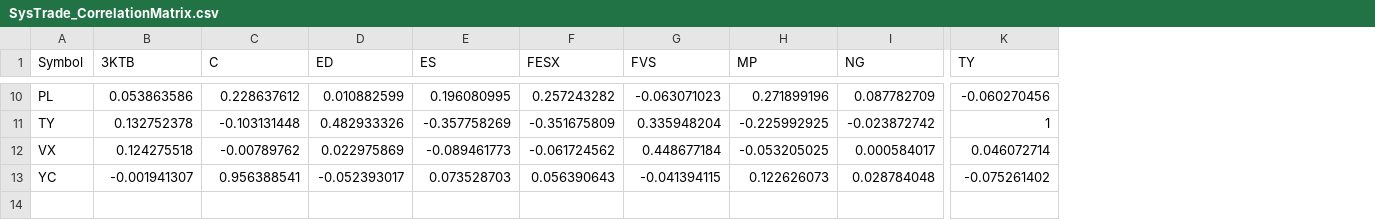
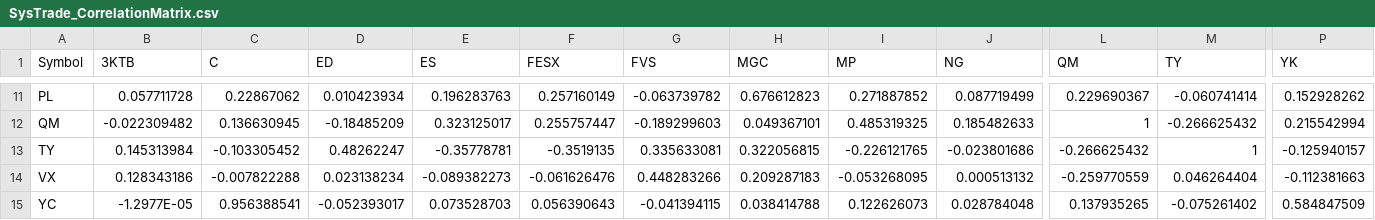
Before and after one commit to haobruce/SysTrade, a CSV file: SysTrade_CorrelationMatrix.csv, drawn as a sheet; only a part is shown, gaps mark what is left out; addresses are those after the commit; rows hold the shown columns only; the diff covers the shown part only; the diff names each change by its address in the sheet, - before the commit and + after, or states it on an @@ line.

```diff
--- a/SysTrade_CorrelationMatrix.csv
+++ b/SysTrade_CorrelationMatrix.csv
+column H (MGC), row 11: 0.676612823; rows 13-15: 0.322056815 | 0.209287183 | 0.038414788
+column L (QM), row 11: 0.229690367; rows 13-15: -0.266625432 | -0.259770559 | 0.137935265
+column P (YK), row 11: 0.152928262; rows 13-15: -0.125940157 | -0.112381663 | 0.584847509
-B11 (3KTB): 0.053863586
+B11 (3KTB): 0.057711728
-C11 (C): 0.228637612
+C11 (C): 0.22867062
-D11 (ED): 0.010882599
+D11 (ED): 0.010423934
-E11 (ES): 0.196080995
+E11 (ES): 0.196283763
-F11 (FESX): 0.257243282
+F11 (FESX): 0.257160149
-G11 (FVS): -0.063071023
+G11 (FVS): -0.063739782
-I11 (MP): 0.271899196
+I11 (MP): 0.271887852
-J11 (NG): 0.087782709
+J11 (NG): 0.087719499
-M11 (TY): -0.060270456
+M11 (TY): -0.060741414
+row 12: QM | -0.022309482 | 0.136630945 | -0.18485209 | 0.323125017 | 0.255757447 | -0.189299603 | 0.049367101 | 0.485319325 | 0.185482633 | 1 | -0.266625432 | 0.215542994
-B13 (3KTB): 0.132752378
+B13 (3KTB): 0.145313984
-C13 (C): -0.103131448
+C13 (C): -0.103305452
-D13 (ED): 0.482933326
+D13 (ED): 0.48262247
-E13 (ES): -0.357758269
+E13 (ES): -0.35778781
-F13 (FESX): -0.351675809
+F13 (FESX): -0.3519135
-G13 (FVS): 0.335948204
+G13 (FVS): 0.335633081
-I13 (MP): -0.225992925
+I13 (MP): -0.226121765
-J13 (NG): -0.023872742
+J13 (NG): -0.023801686
-B14 (3KTB): 0.124275518
+B14 (3KTB): 0.128343186
-C14 (C): -0.00789762
+C14 (C): -0.007822288
-D14 (ED): 0.022975869
+D14 (ED): 0.023138234
-E14 (ES): -0.089461773
+E14 (ES): -0.089382273
-F14 (FESX): -0.061724562
+F14 (FESX): -0.061626476
-G14 (FVS): 0.448677184
+G14 (FVS): 0.448283266
-I14 (MP): -0.053205025
+I14 (MP): -0.053268095
-J14 (NG): 0.000584017
+J14 (NG): 0.000513132
-M14 (TY): 0.046072714
+M14 (TY): 0.046264404
-B15 (3KTB): -0.001941307
+B15 (3KTB): -1.2977E-05
```
Also changed, not shown: 2 added rows and 85 edited cells elsewhere in this file.
